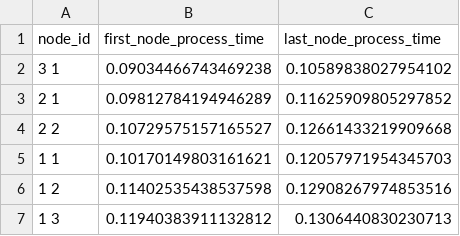
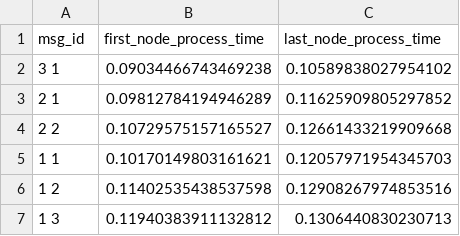
Before and after one commit to hthuz/ece374, a CSV file: mp1/metrics/scenario1/table/process_time.csv, drawn as a sheet; only a part is shown.

```diff
--- a/mp1/metrics/scenario1/table/process_time.csv
+++ b/mp1/metrics/scenario1/table/process_time.csv
@@ -1,2 +1,2 @@
-node_id,first_node_process_time,last_node_process_time
+msg_id,first_node_process_time,last_node_process_time
 3 1,0.09034466743469238, 0.10589838027954102
```
Also changed, not shown: 5 other files.
